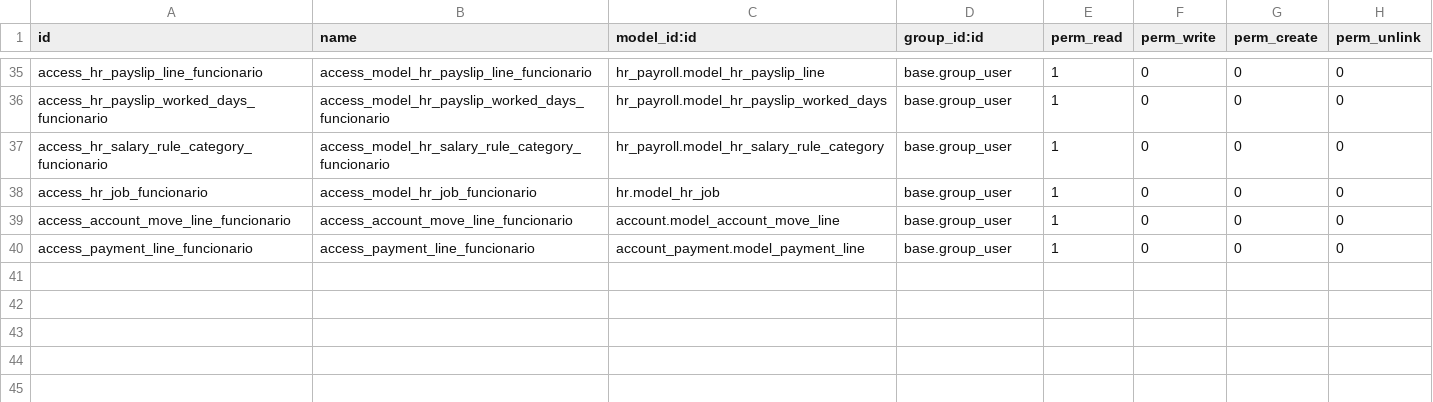
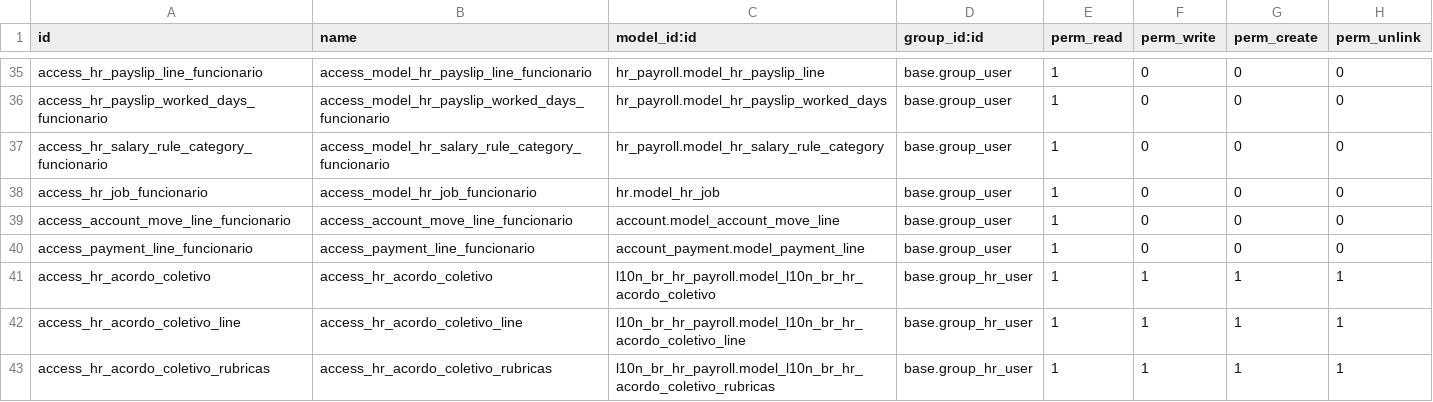
Before and after one commit to odoo-brazil/odoo-brazil-hr, a CSV file: l10n_br_hr_payroll/security/ir.model.access.csv, drawn as a sheet; only a part is shown, gaps mark what is left out; the diff names each change by its address in the sheet, - before the commit and + after, or states it on an @@ line.

Commit message:
[ADD] Permissões modelo acordo coletivo

```diff
--- a/l10n_br_hr_payroll/security/ir.model.access.csv
+++ b/l10n_br_hr_payroll/security/ir.model.access.csv
+row 41: access_hr_acordo_coletivo | access_hr_acordo_coletivo | l10n_br_hr_payroll.model_l10n_br_hr_acordo_coletivo | base.group_hr_user | 1 | 1 | 1 | 1
+row 42: access_hr_acordo_coletivo_line | access_hr_acordo_coletivo_line | l10n_br_hr_payroll.model_l10n_br_hr_acordo_coletivo_line | base.group_hr_user | 1 | 1 | 1 | 1
+row 43: access_hr_acordo_coletivo_rubricas | access_hr_acordo_coletivo_rubricas | l10n_br_hr_payroll.model_l10n_br_hr_acordo_coletivo_rubricas | base.group_hr_user | 1 | 1 | 1 | 1
```
